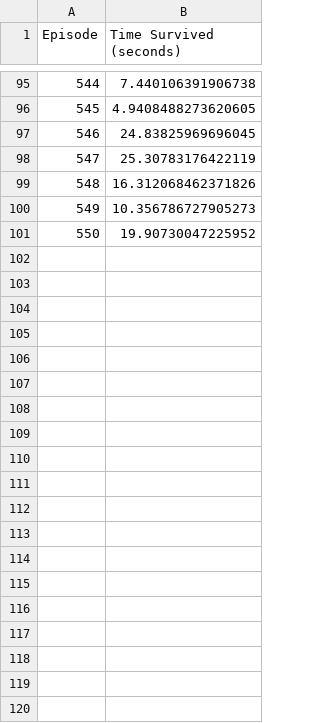
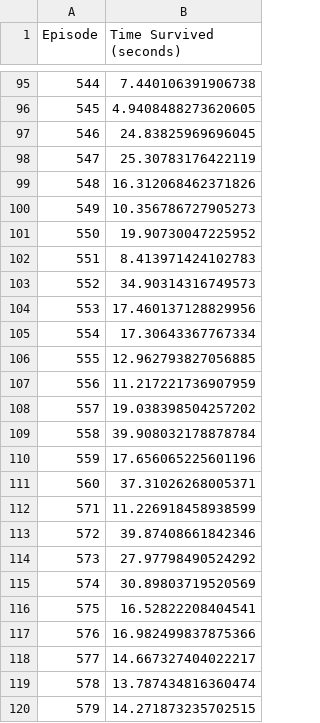
Before and after one commit to dalee2003/MalmoProject, a CSV file: time_survived.csv, drawn as a sheet; only a part is shown, gaps mark what is left out; the diff covers the shown part only.

Commit message:
data for 200 episodes

```diff
--- a/time_survived.csv
+++ b/time_survived.csv
@@ -101 +101,20 @@ Episode,Time Survived (seconds)
 550,19.90730047225952
+551,8.413971424102783
+552,34.90314316749573
+553,17.460137128829956
+554,17.30643367767334
+555,12.962793827056885
+556,11.217221736907959
+557,19.038398504257202
+558,39.908032178878784
+559,17.656065225601196
+560,37.31026268005371
+571,11.226918458938599
+572,39.87408661842346
+573,27.97798490524292
+574,30.89803719520569
+575,16.52822208404541
+576,16.982499837875366
+577,14.667327404022217
+578,13.787434816360474
+579,14.271873235702515
```
Also changed, not shown: 81 added rows elsewhere in this file, ghast_killed.csv, hearts_left.csv, 3 other files.
